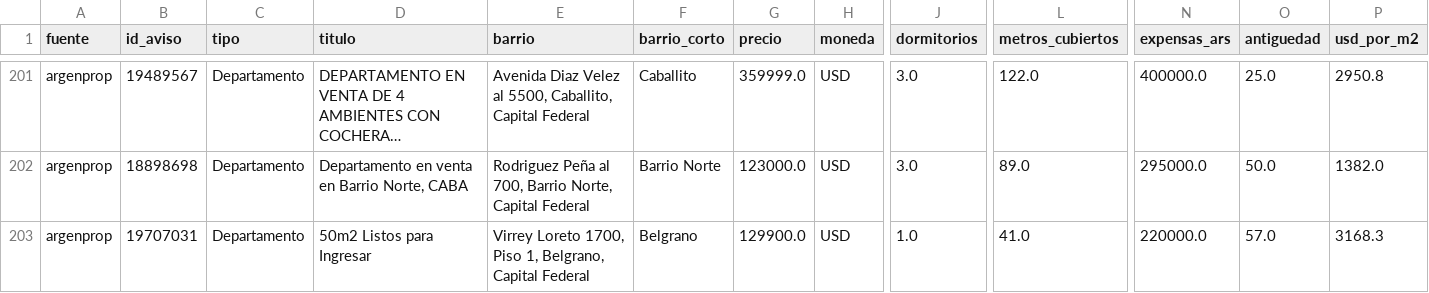
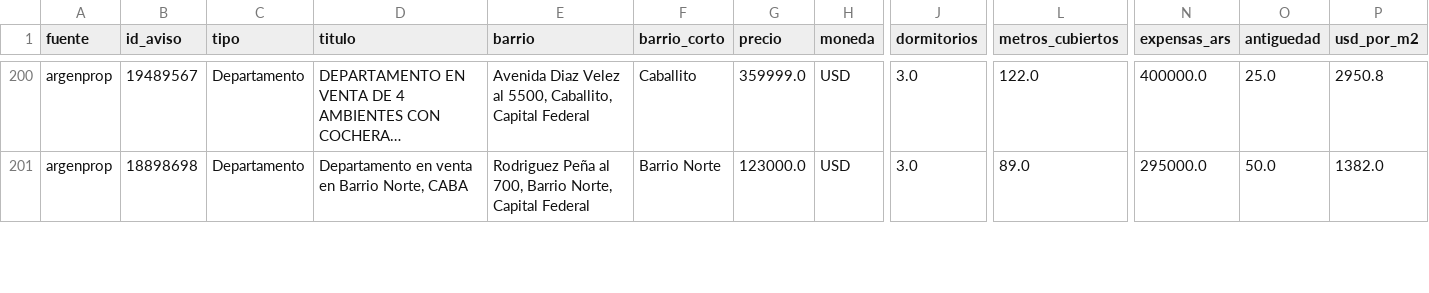
Before and after one commit to nicolaskank-arch/buscador-propiedades-caba, a CSV file: argenprop_prueba_todas.csv, drawn as a sheet; only a part is shown, gaps mark what is left out; long unchanged cells end in …; removed rows and columns are numbered as before the commit, all else as after; rows hold the shown columns only; the diff covers the shown part only; the diff names each change by its address in the sheet, - before the commit and + after, or states it on an @@ line.

```diff
--- a/argenprop_prueba_todas.csv
+++ b/argenprop_prueba_todas.csv
-row 203: argenprop | 19707031 | Departamento | 50m2 Listos para Ingresar | Virrey Loreto 1700, Piso 1, Belgrano, Capital Federal | Belgrano | 129900.0 | USD | 1.0 | 41.0 | 220000.0 | 57.0 | 3168.3
```
Also changed, not shown: 2 added rows, 1 removed row and 2 edited cells elsewhere in this file, argenprop_prueba.csv.
